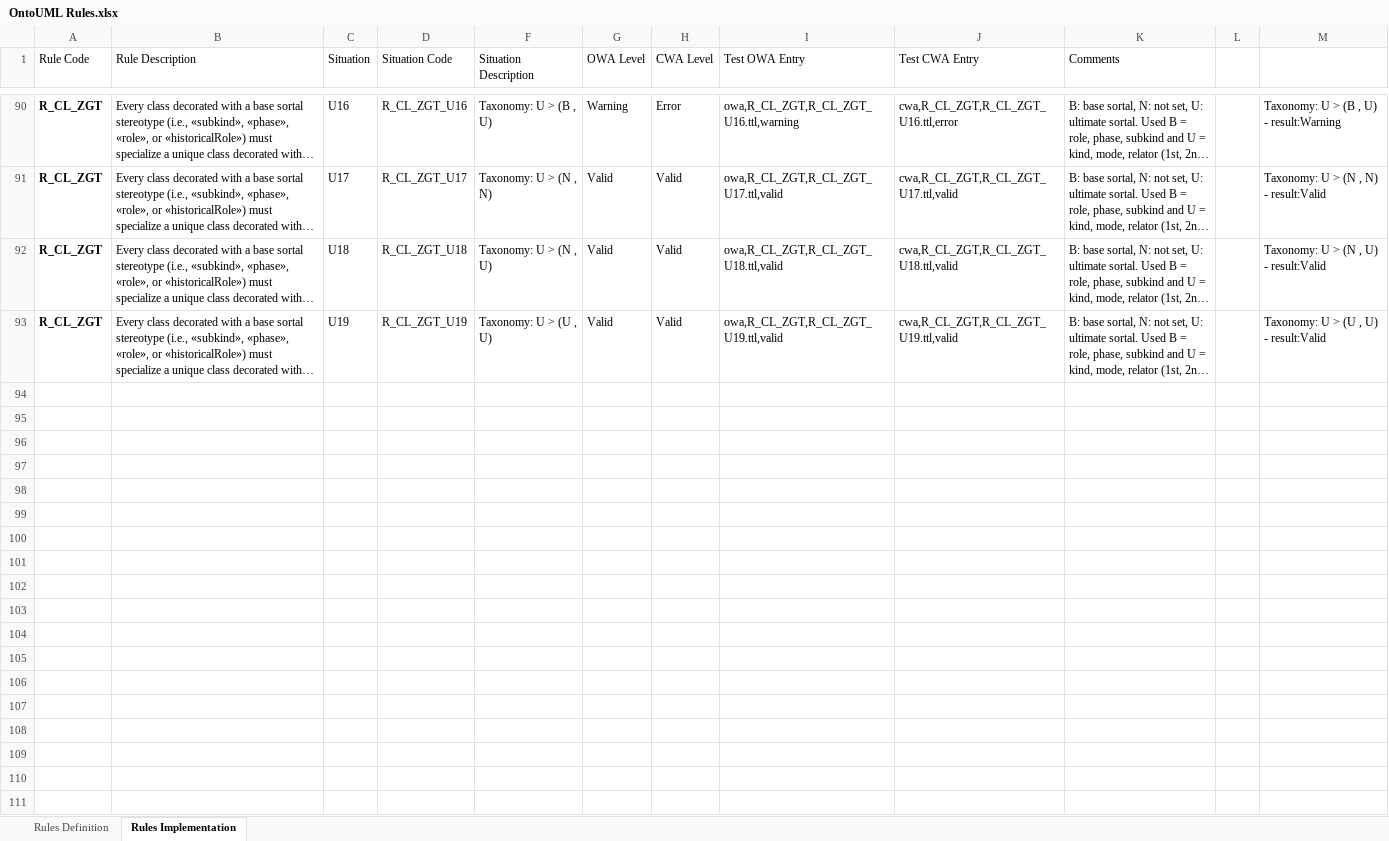
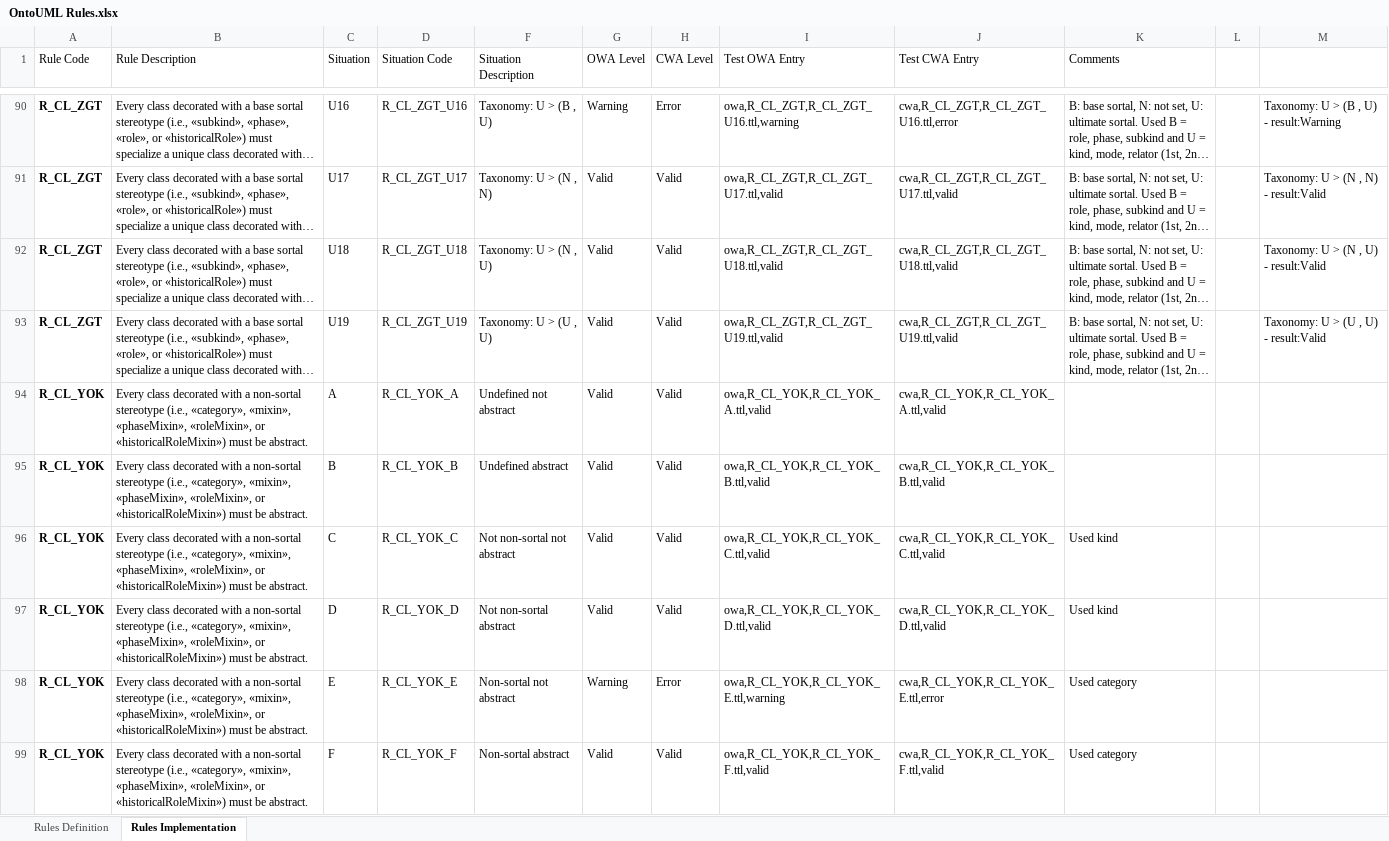
Before and after one commit to OntoUML/ontouml-validator, an Excel workbook: resources/OntoUML Rules.xlsx, sheet Rules Implementation, drawn as a sheet; only a part is shown, gaps mark what is left out; long unchanged cells end in …; values as stored, in another font and other column widths than the file's, no borders; conditional formats and table styles not drawn; the diff names each change by its address in the sheet, - before the commit and + after, or states it on an @@ line.

Commit message:
rule R_CL_YOK working

```diff
--- a/resources/OntoUML Rules.xlsx (sheet Rules Implementation)
+++ b/resources/OntoUML Rules.xlsx (sheet Rules Implementation)
+row 94: R_CL_YOK | Every class decorated with a non-sortal stereotype (i.e., «category», «mixin», «phaseMixin», «roleMixin», or «historicalRoleMixin») must be abstract. | A | R_CL_YOK_A | Undefined not abstract | Valid | Valid | owa,R_CL_YOK,R_CL_YOK_A.ttl,valid | cwa,R_CL_YOK,R_CL_YOK_A.ttl,valid
+row 95: R_CL_YOK | Every class decorated with a non-sortal stereotype (i.e., «category», «mixin», «phaseMixin», «roleMixin», or «historicalRoleMixin») must be abstract. | B | R_CL_YOK_B | Undefined abstract | Valid | Valid | owa,R_CL_YOK,R_CL_YOK_B.ttl,valid | cwa,R_CL_YOK,R_CL_YOK_B.ttl,valid
+row 96: R_CL_YOK | Every class decorated with a non-sortal stereotype (i.e., «category», «mixin», «phaseMixin», «roleMixin», or «historicalRoleMixin») must be abstract. | C | R_CL_YOK_C | Not non-sortal not abstract | Valid | Valid | owa,R_CL_YOK,R_CL_YOK_C.ttl,valid | cwa,R_CL_YOK,R_CL_YOK_C.ttl,valid | Used kind
+row 97: R_CL_YOK | Every class decorated with a non-sortal stereotype (i.e., «category», «mixin», «phaseMixin», «roleMixin», or «historicalRoleMixin») must be abstract. | D | R_CL_YOK_D | Not non-sortal abstract | Valid | Valid | owa,R_CL_YOK,R_CL_YOK_D.ttl,valid | cwa,R_CL_YOK,R_CL_YOK_D.ttl,valid | Used kind
+row 98: R_CL_YOK | Every class decorated with a non-sortal stereotype (i.e., «category», «mixin», «phaseMixin», «roleMixin», or «historicalRoleMixin») must be abstract. | E | R_CL_YOK_E | Non-sortal not abstract | Warning | Error | owa,R_CL_YOK,R_CL_YOK_E.ttl,warning | cwa,R_CL_YOK,R_CL_YOK_E.ttl,error | Used category
+row 99: R_CL_YOK | Every class decorated with a non-sortal stereotype (i.e., «category», «mixin», «phaseMixin», «roleMixin», or «historicalRoleMixin») must be abstract. | F | R_CL_YOK_F | Non-sortal abstract | Valid | Valid | owa,R_CL_YOK,R_CL_YOK_F.ttl,valid | cwa,R_CL_YOK,R_CL_YOK_F.ttl,valid | Used category
```
Also changed, not shown: sheet Rules Definition, hidden cells, 24 other files.
